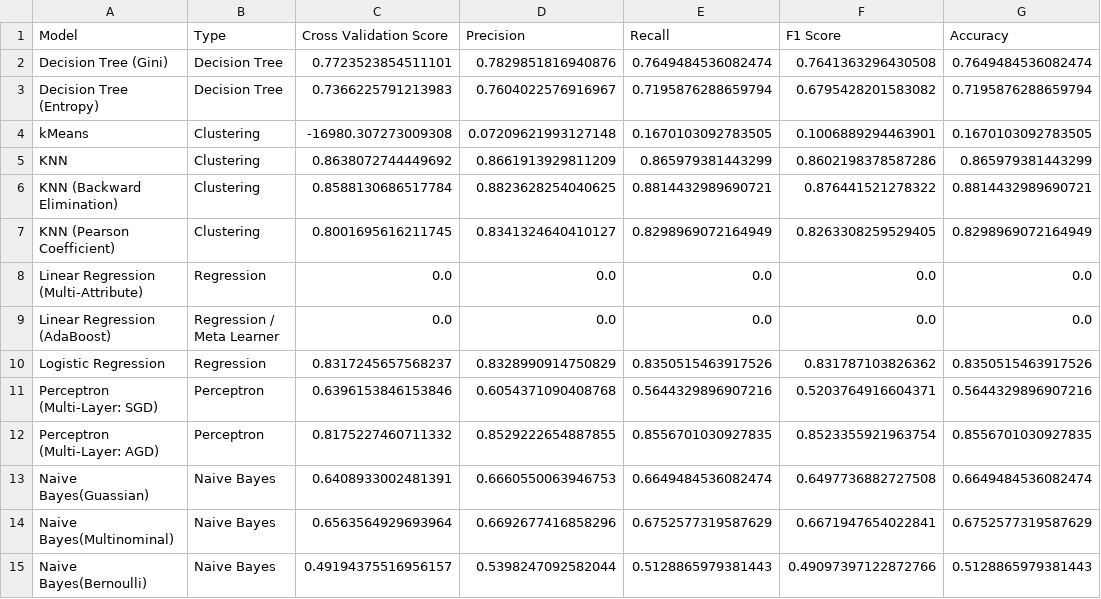
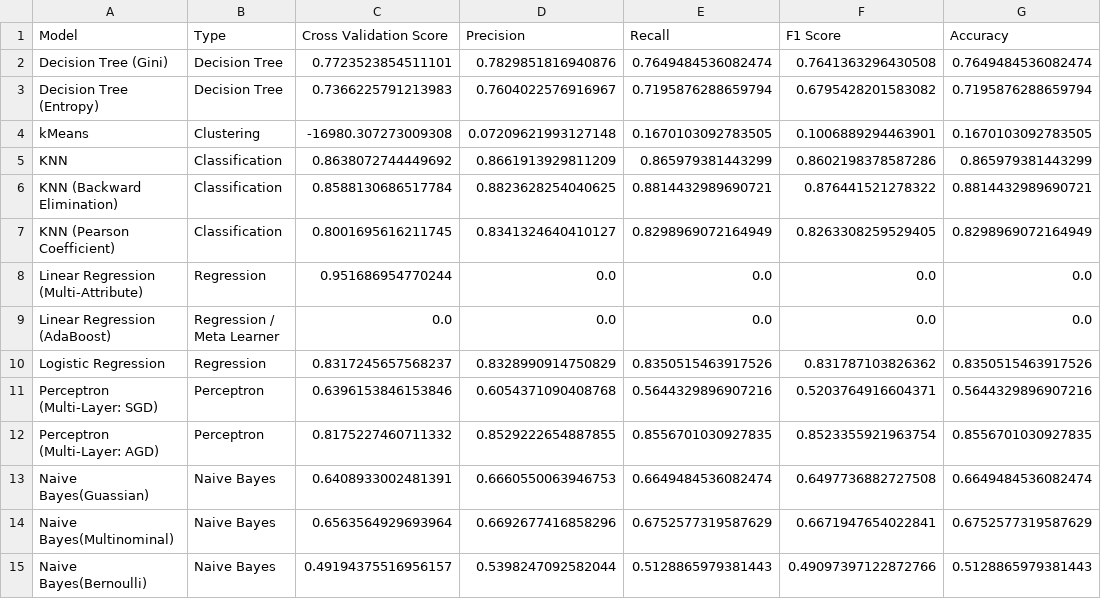
Before and after one commit to xvxvdee/CPS844_Assignment, a CSV file: data/Data_ModelInformation.csv, drawn as a sheet; only a part is shown; the diff names each change by its address in the sheet, - before the commit and + after, or states it on an @@ line.

Commit message:
Updated metrics

```diff
--- a/data/Data_ModelInformation.csv
+++ b/data/Data_ModelInformation.csv
-B5:B7 (Type): Clustering
+B5:B7 (Type): Classification
-C8 (Cross Validation Score): 0.0
+C8 (Cross Validation Score): 0.951686954770244
```
